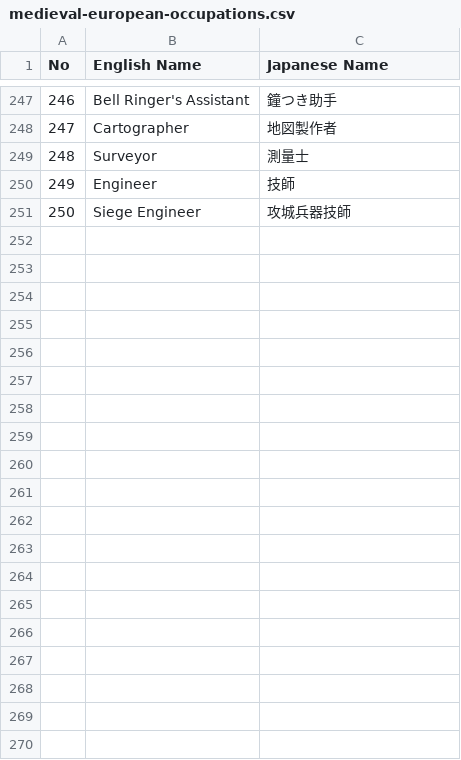
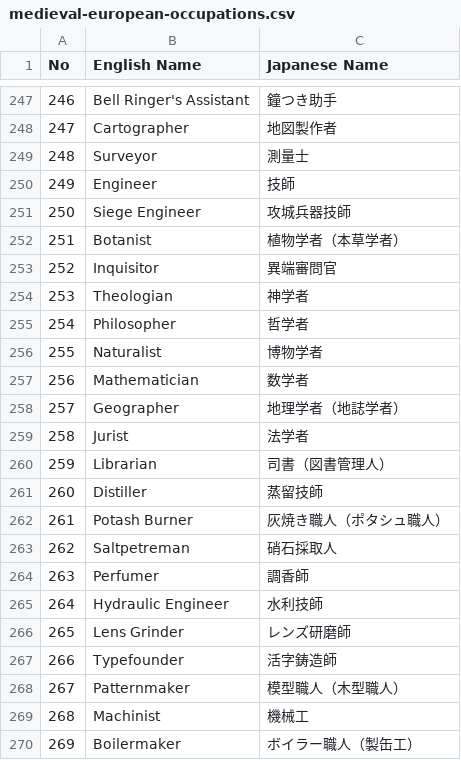
Before and after one commit to hywork2008/Fantasy-Map-Generator, a CSV file: docs/plan/data/medieval-european-occupations.csv, drawn as a sheet; only a part is shown, gaps mark what is left out; the diff covers the shown part only.

Commit message:
feat: add additional occupations to medieval European disciplines

```diff
--- a/docs/plan/data/medieval-european-occupations.csv
+++ b/docs/plan/data/medieval-european-occupations.csv
@@ -251 +251,20 @@ No,English Name,Japanese Name
 250,Siege Engineer,攻城兵器技師
+251,Botanist,植物学者（本草学者）
+252,Inquisitor,異端審問官
+253,Theologian,神学者
+254,Philosopher,哲学者
+255,Naturalist,博物学者
+256,Mathematician,数学者
+257,Geographer,地理学者（地誌学者）
+258,Jurist,法学者
+259,Librarian,司書（図書管理人）
+260,Distiller,蒸留技師
+261,Potash Burner,灰焼き職人（ポタシュ職人）
+262,Saltpetreman,硝石採取人
+263,Perfumer,調香師
+264,Hydraulic Engineer,水利技師
+265,Lens Grinder,レンズ研磨師
+266,Typefounder,活字鋳造師
+267,Patternmaker,模型職人（木型職人）
+268,Machinist,機械工
+269,Boilermaker,ボイラー職人（製缶工）
```
Also changed, not shown: 9 added rows elsewhere in this file, docs/plan/data/medieval-european-disciplines.csv.
